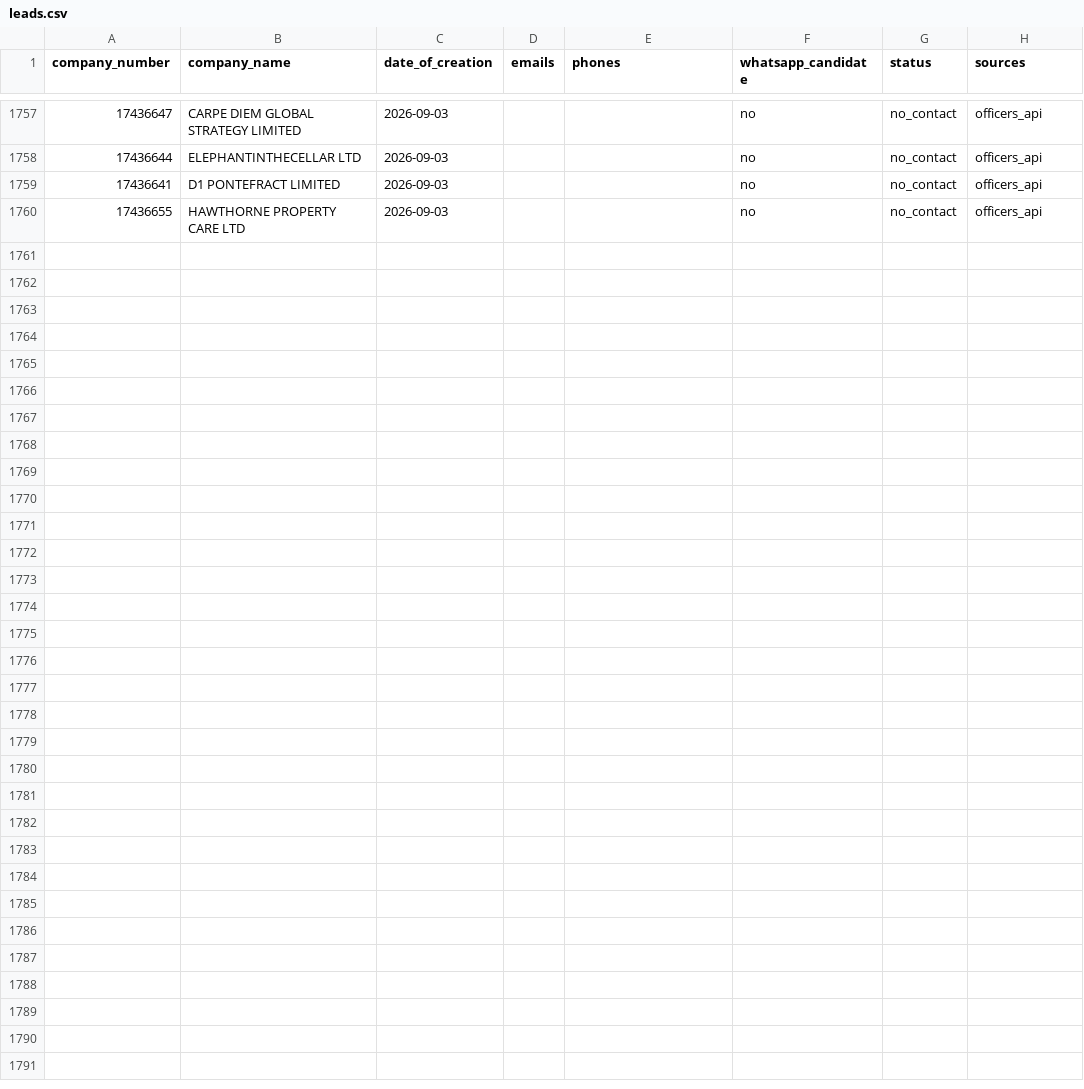
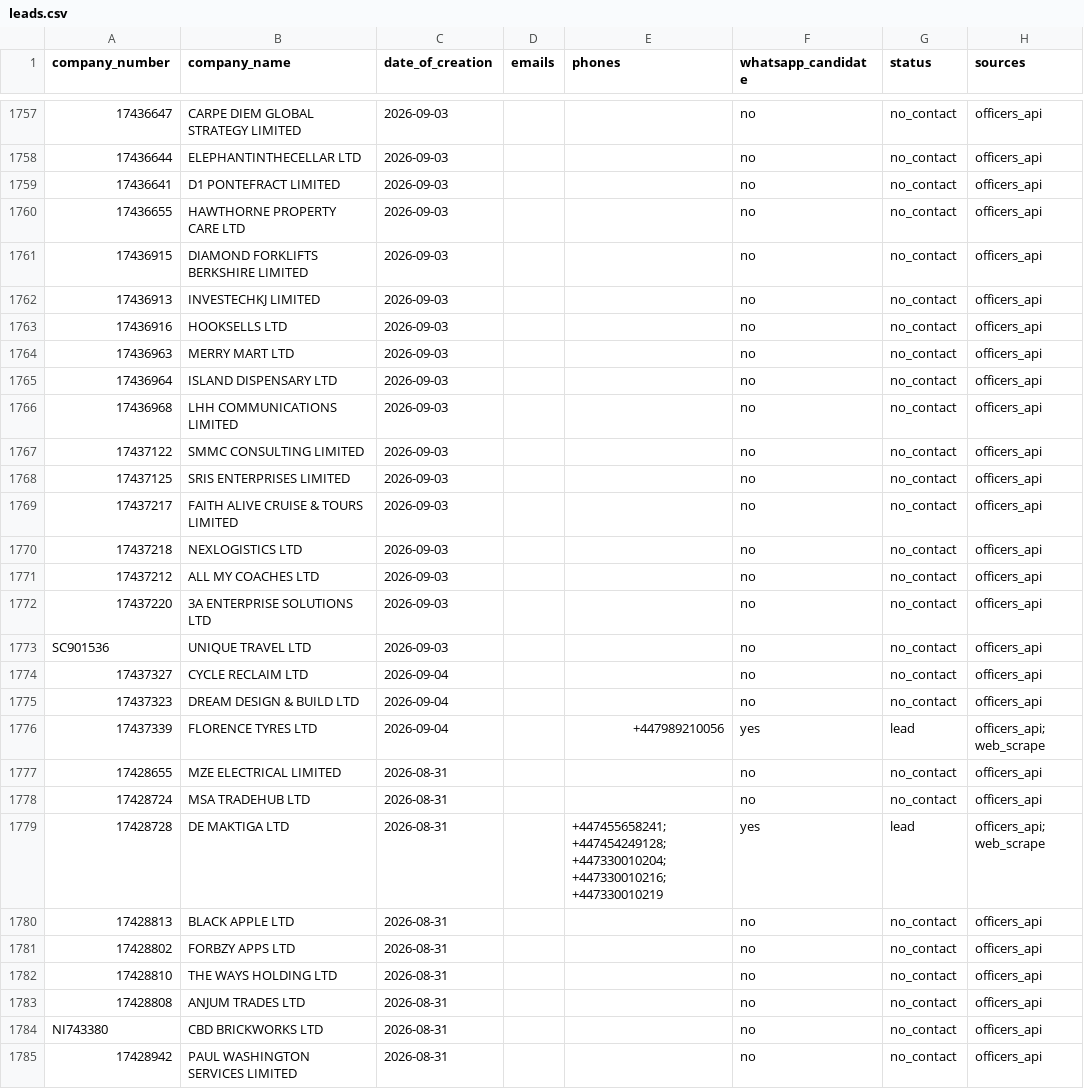
Before and after one commit to ops551/data-pipeline-test, a CSV file: leads.csv, drawn as a sheet; only a part is shown, gaps mark what is left out; the diff names each change by its address in the sheet, - before the commit and + after, or states it on an @@ line.

Commit message:
chore(outreach): auto-replenish and update sent leads [run 36672184720]

```diff
--- a/leads.csv
+++ b/leads.csv
+row 1761: 17436915 | DIAMOND FORKLIFTS BERKSHIRE LIMITED | 2026-09-03 |  |  | no | no_contact | officers_api
+row 1762: 17436913 | INVESTECHKJ LIMITED | 2026-09-03 |  |  | no | no_contact | officers_api
+row 1763: 17436916 | HOOKSELLS LTD | 2026-09-03 |  |  | no | no_contact | officers_api
+row 1764: 17436963 | MERRY MART LTD | 2026-09-03 |  |  | no | no_contact | officers_api
+row 1765: 17436964 | ISLAND DISPENSARY LTD | 2026-09-03 |  |  | no | no_contact | officers_api
+row 1766: 17436968 | LHH COMMUNICATIONS LIMITED | 2026-09-03 |  |  | no | no_contact | officers_api
+row 1767: 17437122 | SMMC CONSULTING LIMITED | 2026-09-03 |  |  | no | no_contact | officers_api
+row 1768: 17437125 | SRIS ENTERPRISES LIMITED | 2026-09-03 |  |  | no | no_contact | officers_api
+row 1769: 17437217 | FAITH ALIVE CRUISE & TOURS LIMITED | 2026-09-03 |  |  | no | no_contact | officers_api
+row 1770: 17437218 | NEXLOGISTICS LTD | 2026-09-03 |  |  | no | no_contact | officers_api
+row 1771: 17437212 | ALL MY COACHES LTD | 2026-09-03 |  |  | no | no_contact | officers_api
+row 1772: 17437220 | 3A ENTERPRISE SOLUTIONS LTD | 2026-09-03 |  |  | no | no_contact | officers_api
+row 1773: SC901536 | UNIQUE TRAVEL LTD | 2026-09-03 |  |  | no | no_contact | officers_api
+row 1774: 17437327 | CYCLE RECLAIM LTD | 2026-09-04 |  |  | no | no_contact | officers_api
+row 1775: 17437323 | DREAM DESIGN & BUILD LTD | 2026-09-04 |  |  | no | no_contact | officers_api
+row 1776: 17437339 | FLORENCE TYRES LTD | 2026-09-04 |  | +447989210056 | yes | lead | officers_api; web_scrape
+row 1777: 17428655 | MZE ELECTRICAL LIMITED | 2026-08-31 |  |  | no | no_contact | officers_api
+row 1778: 17428724 | MSA TRADEHUB LTD | 2026-08-31 |  |  | no | no_contact | officers_api
+row 1779: 17428728 | DE MAKTIGA LTD | 2026-08-31 |  | +447455658241; +447454249128; +447330010204; +447330010216; +447330010219 | yes | lead | officers_api; web_scrape
+row 1780: 17428813 | BLACK APPLE LTD | 2026-08-31 |  |  | no | no_contact | officers_api
+row 1781: 17428802 | FORBZY APPS LTD | 2026-08-31 |  |  | no | no_contact | officers_api
+row 1782: 17428810 | THE WAYS HOLDING LTD | 2026-08-31 |  |  | no | no_contact | officers_api
+row 1783: 17428808 | ANJUM TRADES LTD | 2026-08-31 |  |  | no | no_contact | officers_api
+row 1784: NI743380 | CBD BRICKWORKS LTD | 2026-08-31 |  |  | no | no_contact | officers_api
+row 1785: 17428942 | PAUL WASHINGTON SERVICES LIMITED | 2026-08-31 |  |  | no | no_contact | officers_api
```
Also changed, not shown: candidates.csv, enriched.csv.
